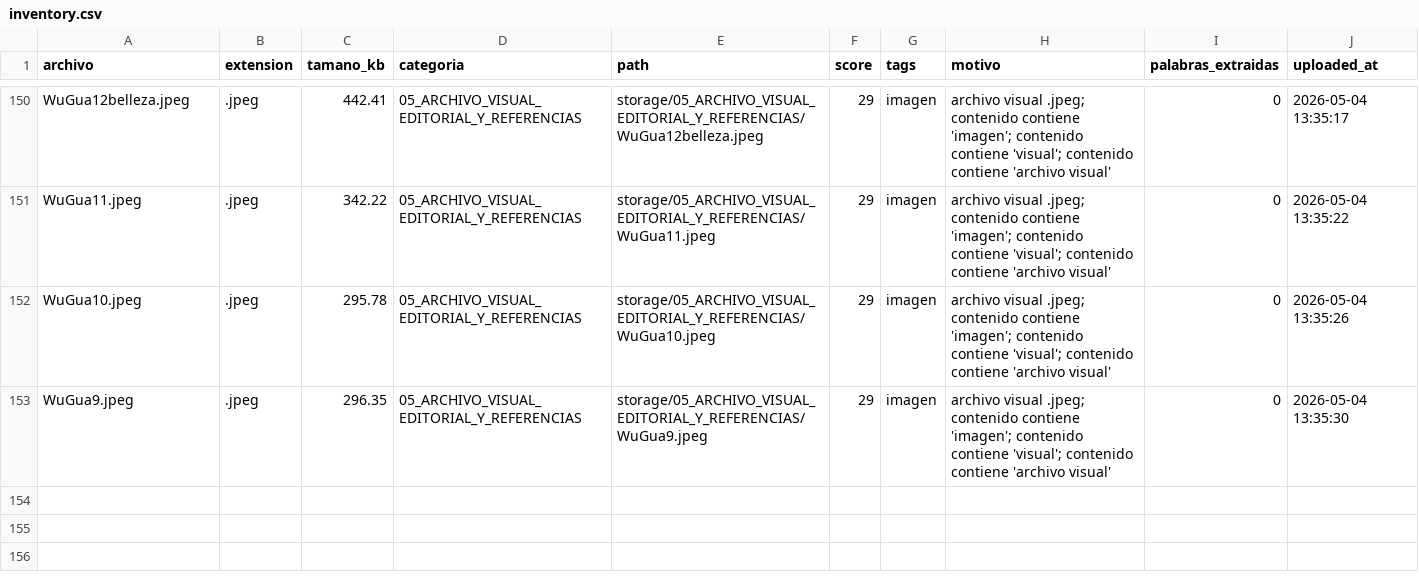
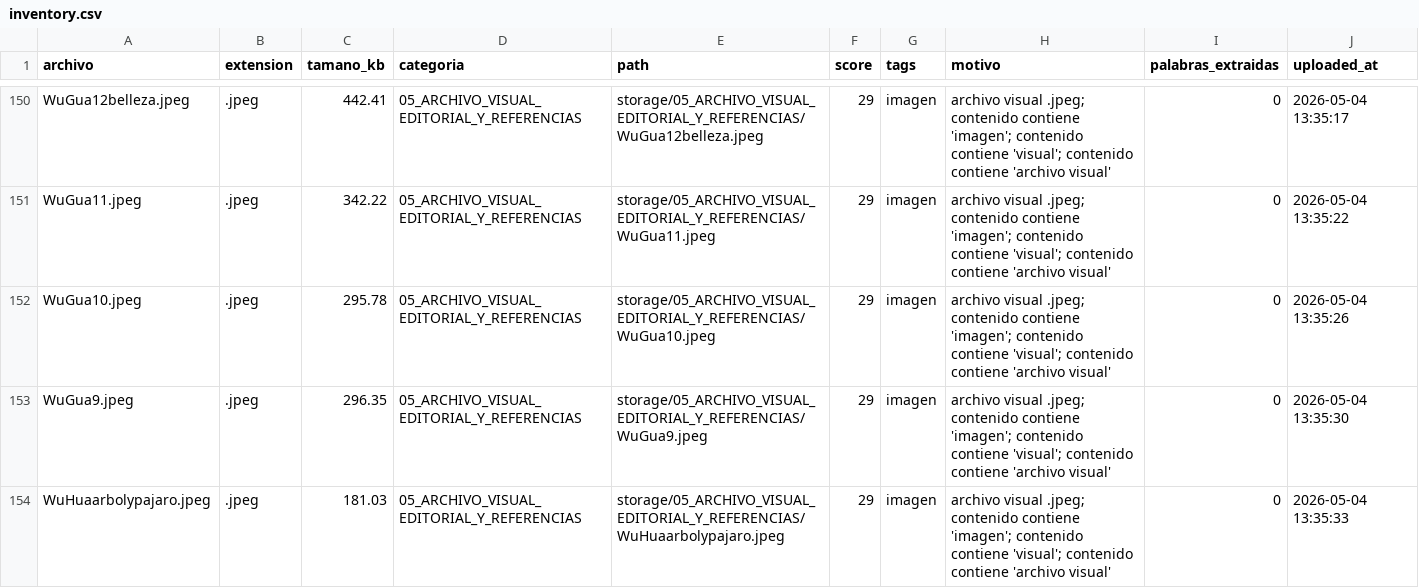
Before and after one commit to brandatta/casamatriz, a CSV file: data/inventory.csv, drawn as a sheet; only a part is shown, gaps mark what is left out; the diff names each change by its address in the sheet, - before the commit and + after, or states it on an @@ line.

Commit message:
Actualizar inventario Casa Matriz

```diff
--- a/data/inventory.csv
+++ b/data/inventory.csv
+row 154: WuHuaarbolypajaro.jpeg | .jpeg | 181.03 | 05_ARCHIVO_VISUAL_EDITORIAL_Y_REFERENCIAS | storage/05_ARCHIVO_VISUAL_EDITORIAL_Y_REFERENCIAS/WuHuaarbolypajaro.jpeg | 29 | imagen | archivo visual .jpeg; contenido contiene 'imagen'; contenido contiene 'visual'; contenido contiene 'archivo visual' | 0 | 2026-05-04 13:35:33
```
